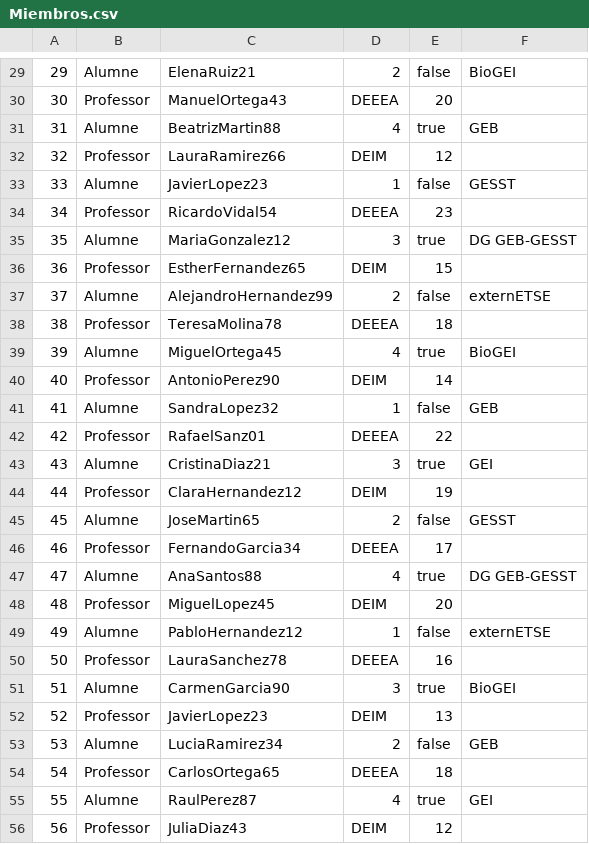
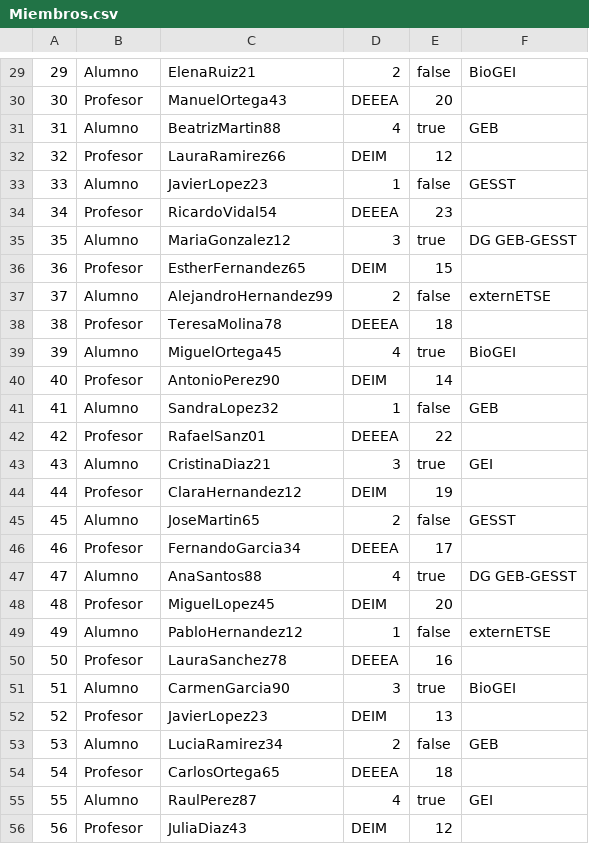
Before and after one commit to XaviVeC/associacions_etse, a CSV file: src/main/java/prac3/Fichero/Miembros.csv, drawn as a sheet; only a part is shown, gaps mark what is left out; the diff covers the shown part only.

```diff
--- a/src/main/java/prac3/Fichero/Miembros.csv
+++ b/src/main/java/prac3/Fichero/Miembros.csv
@@ -29,28 +29,28 @@
-29;Alumne;ElenaRuiz21;2;false;BioGEI
-30;Professor;ManuelOrtega43;DEEEA;20
-31;Alumne;BeatrizMartin88;4;true;GEB
-32;Professor;LauraRamirez66;DEIM;12
-33;Alumne;JavierLopez23;1;false;GESST
-34;Professor;RicardoVidal54;DEEEA;23
-35;Alumne;MariaGonzalez12;3;true;DG GEB-GESST
-36;Professor;EstherFernandez65;DEIM;15
-37;Alumne;AlejandroHernandez99;2;false;externETSE
-38;Professor;TeresaMolina78;DEEEA;18
-39;Alumne;MiguelOrtega45;4;true;BioGEI
-40;Professor;AntonioPerez90;DEIM;14
-41;Alumne;SandraLopez32;1;false;GEB
-42;Professor;RafaelSanz01;DEEEA;22
-43;Alumne;CristinaDiaz21;3;true;GEI
-44;Professor;ClaraHernandez12;DEIM;19
-45;Alumne;JoseMartin65;2;false;GESST
-46;Professor;FernandoGarcia34;DEEEA;17
-47;Alumne;AnaSantos88;4;true;DG GEB-GESST
-48;Professor;MiguelLopez45;DEIM;20
-49;Alumne;PabloHernandez12;1;false;externETSE
-50;Professor;LauraSanchez78;DEEEA;16
-51;Alumne;CarmenGarcia90;3;true;BioGEI
-52;Professor;JavierLopez23;DEIM;13
-53;Alumne;LuciaRamirez34;2;false;GEB
-54;Professor;CarlosOrtega65;DEEEA;18
-55;Alumne;RaulPerez87;4;true;GEI
-56;Professor;JuliaDiaz43;DEIM;12
+29;Alumno;ElenaRuiz21;2;false;BioGEI
+30;Profesor;ManuelOrtega43;DEEEA;20
+31;Alumno;BeatrizMartin88;4;true;GEB
+32;Profesor;LauraRamirez66;DEIM;12
+33;Alumno;JavierLopez23;1;false;GESST
+34;Profesor;RicardoVidal54;DEEEA;23
+35;Alumno;MariaGonzalez12;3;true;DG GEB-GESST
+36;Profesor;EstherFernandez65;DEIM;15
+37;Alumno;AlejandroHernandez99;2;false;externETSE
+38;Profesor;TeresaMolina78;DEEEA;18
+39;Alumno;MiguelOrtega45;4;true;BioGEI
+40;Profesor;AntonioPerez90;DEIM;14
+41;Alumno;SandraLopez32;1;false;GEB
+42;Profesor;RafaelSanz01;DEEEA;22
+43;Alumno;CristinaDiaz21;3;true;GEI
+44;Profesor;ClaraHernandez12;DEIM;19
+45;Alumno;JoseMartin65;2;false;GESST
+46;Profesor;FernandoGarcia34;DEEEA;17
+47;Alumno;AnaSantos88;4;true;DG GEB-GESST
+48;Profesor;MiguelLopez45;DEIM;20
+49;Alumno;PabloHernandez12;1;false;externETSE
+50;Profesor;LauraSanchez78;DEEEA;16
+51;Alumno;CarmenGarcia90;3;true;BioGEI
+52;Profesor;JavierLopez23;DEIM;13
+53;Alumno;LuciaRamirez34;2;false;GEB
+54;Profesor;CarlosOrtega65;DEEEA;18
+55;Alumno;RaulPerez87;4;true;GEI
+56;Profesor;JuliaDiaz43;DEIM;12
```
Also changed, not shown: 154 edited cells elsewhere in this file, src/main/java/prac3/Fichero/Acciones.csv, target/classes/prac3/Fichero/Acciones.csv, 5 other files.
